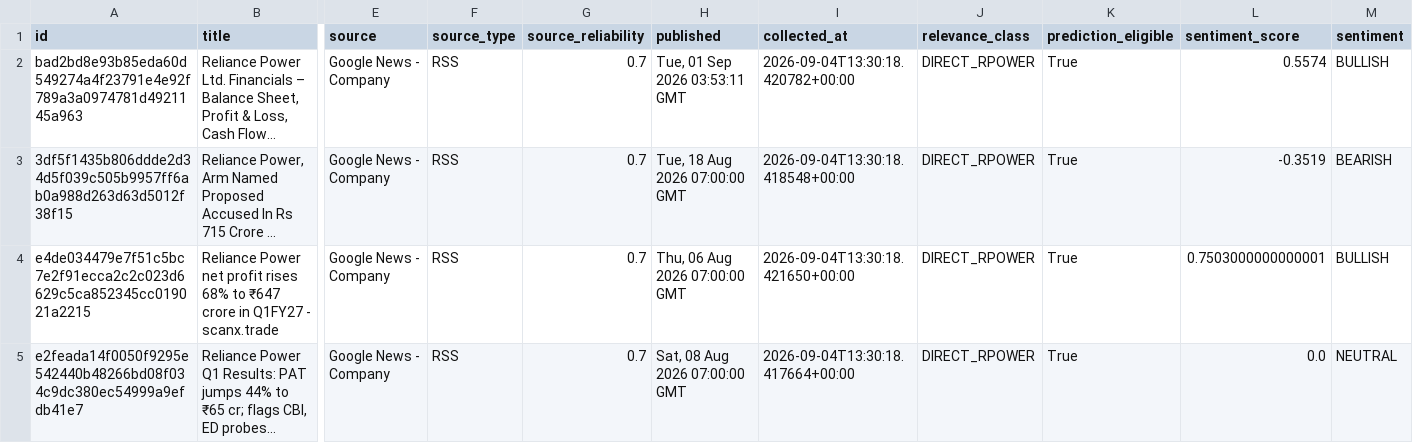
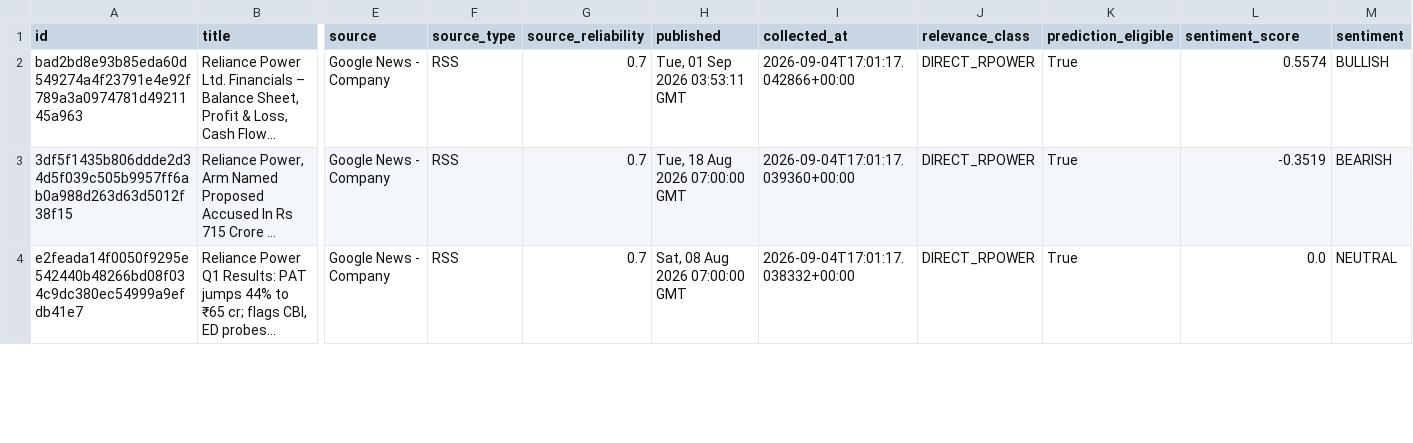
Before and after one commit to sureshr89/ReliancePower360, a CSV file: data/latest_news.csv, drawn as a sheet; only a part is shown, gaps mark what is left out; long unchanged cells end in …; removed rows and columns are numbered as before the commit, all else as after; rows hold the shown columns only; the diff covers the shown part only; the diff names each change by its address in the sheet, - before the commit and + after, or states it on an @@ line.

```diff
--- a/data/latest_news.csv
+++ b/data/latest_news.csv
-I2 (collected_at): 2026-09-04T13:30:18.420782+00:00
+I2 (collected_at): 2026-09-04T17:01:17.042866+00:00
-I3 (collected_at): 2026-09-04T13:30:18.418548+00:00
+I3 (collected_at): 2026-09-04T17:01:17.039360+00:00
-row 4: e4de034479e7f51c5bc7e2f91ecca2c2c023d6629c5ca852345cc019021a2215 | Reliance Power net profit rises 68% to ₹647 crore in Q1FY27 - scanx.trade | Google News - Company | RSS | 0.7 | Thu, 06 Aug 2026 07:00:00 GMT | 2026-09-04T13:30:18.421650+00:00 | DIRECT_RPOWER | True | 0.7503000000000001 | BULLISH
-I4 (collected_at): 2026-09-04T13:30:18.417664+00:00
+I4 (collected_at): 2026-09-04T17:01:17.038332+00:00
```
Also changed, not shown: 2 removed rows and 39 edited cells elsewhere in this file, data/eod_audit.csv, data/session_predictions.csv, 2 other files.
